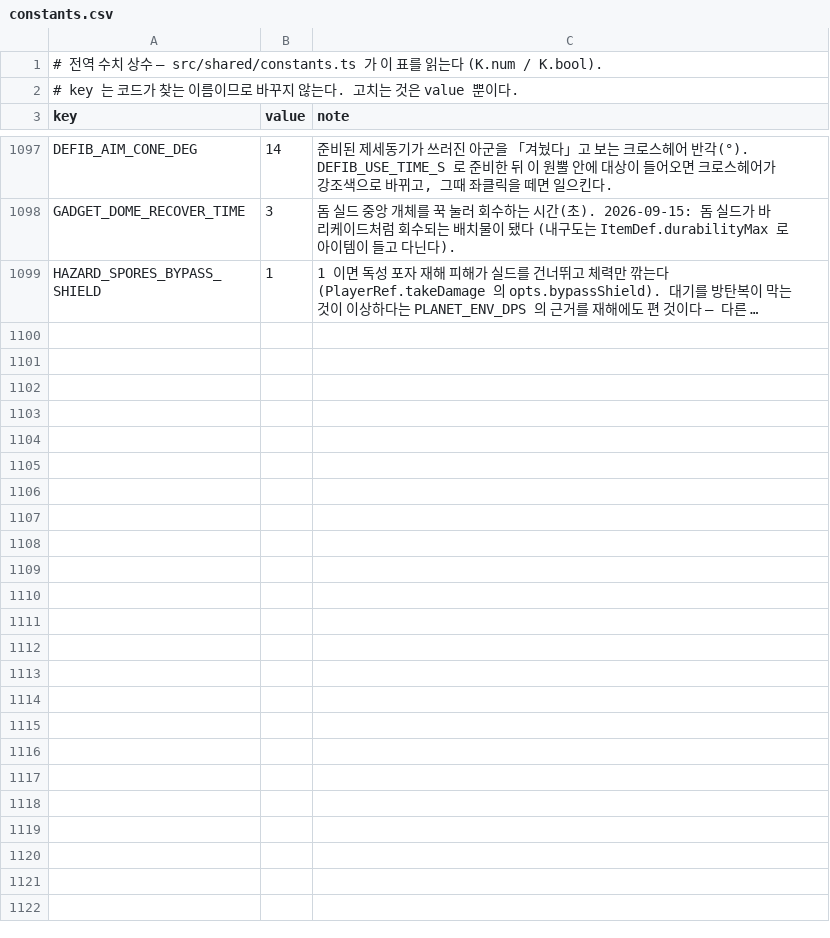
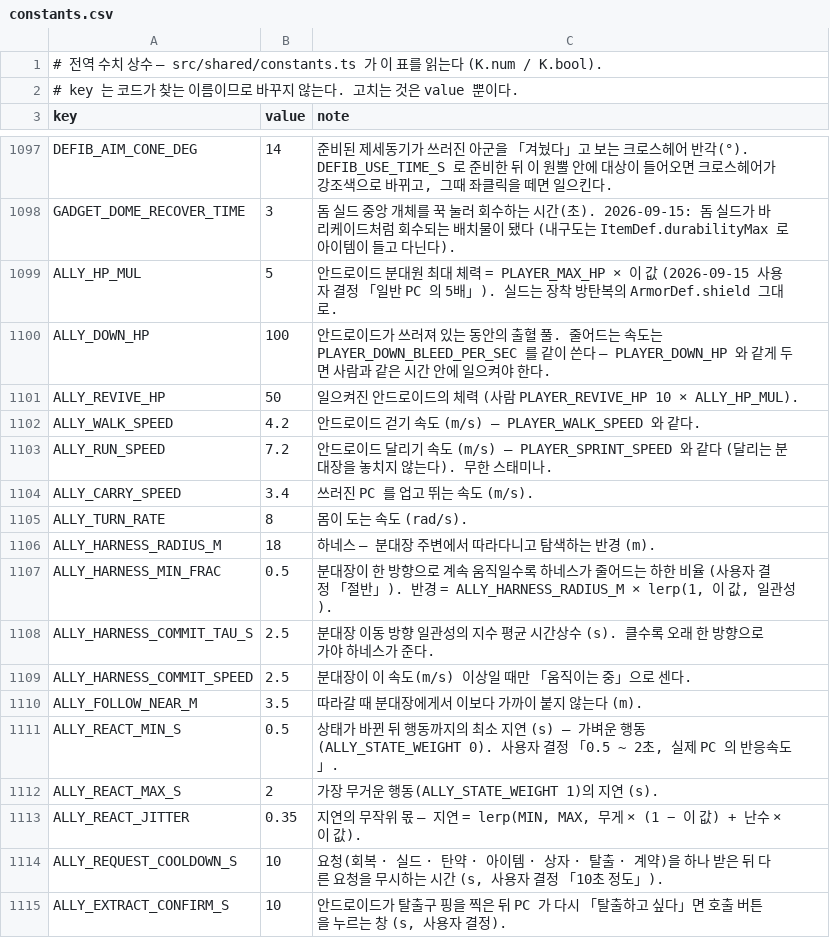
Before and after one commit to toniqat/Scavanger, a CSV file: data/constants.csv, drawn as a sheet; only a part is shown, gaps mark what is left out; the shorter side is filled out with more unchanged rows; long unchanged cells end in …; the diff covers the shown part only; the diff names each change by its address in the sheet, - before the commit and + after, or states it on an @@ line.

```diff
--- a/data/constants.csv
+++ b/data/constants.csv
+row 1099: ALLY_HP_MUL | 5 | 안드로이드 분대원 최대 체력 = PLAYER_MAX_HP × 이 값 (2026-09-15 사용자 결정 「일반 PC 의 5배」). 실드는 장착 방탄복의 ArmorDef.shield 그대로.
+row 1100: ALLY_DOWN_HP | 100 | 안드로이드가 쓰러져 있는 동안의 출혈 풀. 줄어드는 속도는 PLAYER_DOWN_BLEED_PER_SEC 를 같이 쓴다 — PLAYER_DOWN_HP 와 같게 두면 사람과 같은 시간 안에 일으켜야 한다.
+row 1101: ALLY_REVIVE_HP | 50 | 일으켜진 안드로이드의 체력 (사람 PLAYER_REVIVE_HP 10 × ALLY_HP_MUL).
+row 1102: ALLY_WALK_SPEED | 4.2 | 안드로이드 걷기 속도 (m/s) — PLAYER_WALK_SPEED 와 같다.
+row 1103: ALLY_RUN_SPEED | 7.2 | 안드로이드 달리기 속도 (m/s) — PLAYER_SPRINT_SPEED 와 같다 (달리는 분대장을 놓치지 않는다). 무한 스태미나.
+row 1104: ALLY_CARRY_SPEED | 3.4 | 쓰러진 PC 를 업고 뛰는 속도 (m/s).
+row 1105: ALLY_TURN_RATE | 8 | 몸이 도는 속도 (rad/s).
+row 1106: ALLY_HARNESS_RADIUS_M | 18 | 하네스 — 분대장 주변에서 따라다니고 탐색하는 반경 (m).
+row 1107: ALLY_HARNESS_MIN_FRAC | 0.5 | 분대장이 한 방향으로 계속 움직일수록 하네스가 줄어드는 하한 비율 (사용자 결정 「절반」). 반경 = ALLY_HARNESS_RADIUS_M × lerp(1, 이 값, 일관성).
+row 1108: ALLY_HARNESS_COMMIT_TAU_S | 2.5 | 분대장 이동 방향 일관성의 지수 평균 시간상수 (s). 클수록 오래 한 방향으로 가야 하네스가 준다.
+row 1109: ALLY_HARNESS_COMMIT_SPEED | 2.5 | 분대장이 이 속도(m/s) 이상일 때만 「움직이는 중」으로 센다.
+row 1110: ALLY_FOLLOW_NEAR_M | 3.5 | 따라갈 때 분대장에게서 이보다 가까이 붙지 않는다 (m).
+row 1111: ALLY_REACT_MIN_S | 0.5 | 상태가 바뀐 뒤 행동까지의 최소 지연 (s) — 가벼운 행동(ALLY_STATE_WEIGHT 0). 사용자 결정 「0.5 ~ 2초, 실제 PC 의 반응속도」.
+row 1112: ALLY_REACT_MAX_S | 2 | 가장 무거운 행동(ALLY_STATE_WEIGHT 1)의 지연 (s).
+row 1113: ALLY_REACT_JITTER | 0.35 | 지연의 무작위 몫 — 지연 = lerp(MIN, MAX, 무게 × (1 − 이 값) + 난수 × 이 값).
+row 1114: ALLY_REQUEST_COOLDOWN_S | 10 | 요청(회복 · 실드 · 탄약 · 아이템 · 상자 · 탈출 · 계약)을 하나 받은 뒤 다른 요청을 무시하는 시간 (s, 사용자 결정 「10초 정도」).
+row 1115: ALLY_EXTRACT_CONFIRM_S | 10 | 안드로이드가 탈출구 핑을 찍은 뒤 PC 가 다시 「탈출하고 싶다」면 호출 버튼을 누르는 창 (s, 사용자 결정).
```
Also changed, not shown: 30 added rows elsewhere in this file, data/tables.csv, 16 other files.
